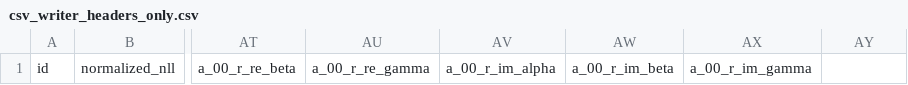
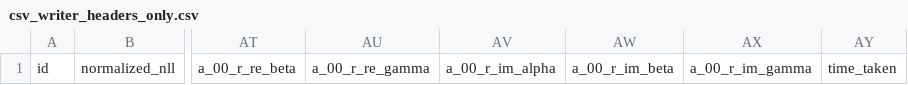
Before and after one commit to palvarezc/b-decay-unbinned-machine-fit, a CSV file: b_meson_fit/test_data/csv_writer_headers_only.csv, drawn as a sheet; only a part is shown, gaps mark what is left out; the diff names each change by its address in the sheet, - before the commit and + after, or states it on an @@ line.

```diff
--- a/b_meson_fit/test_data/csv_writer_headers_only.csv
+++ b/b_meson_fit/test_data/csv_writer_headers_only.csv
-AY1: (empty)
+AY1: time_taken
```
Also changed, not shown: b_meson_fit/test_data/csv_writer_rows_append.csv, b_meson_fit/test_data/csv_writer_rows_first_write.csv, 4 other files.
